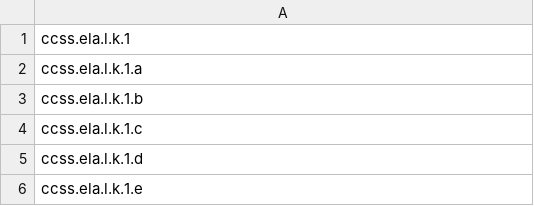
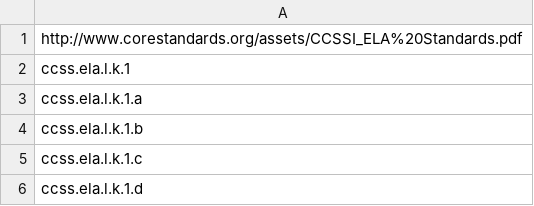
Before and after one commit to Itempool/edu-standards, a CSV file: standards/ccss.ela.csv, drawn as a sheet; only a part is shown; the shorter side is filled out with more unchanged rows; the diff names each change by its address in the sheet, - before the commit and + after, or states it on an @@ line.

```diff
--- a/standards/ccss.ela.csv
+++ b/standards/ccss.ela.csv
+row 1: http://www.corestandards.org/assets/CCSSI_ELA%20Standards.pdf
```
Also changed, not shown: standards/ccss.math.csv, 2 other files.
